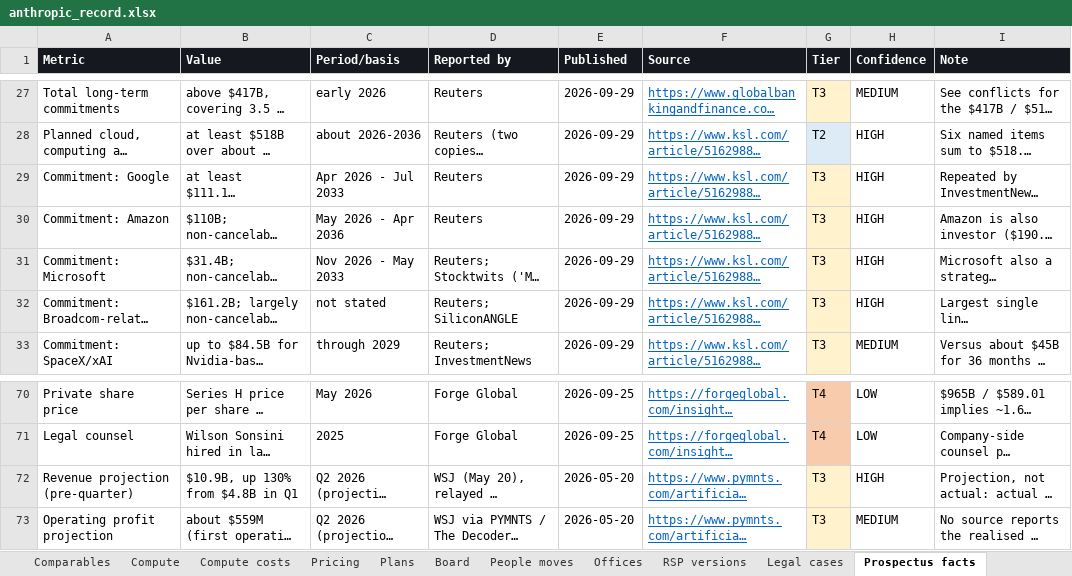
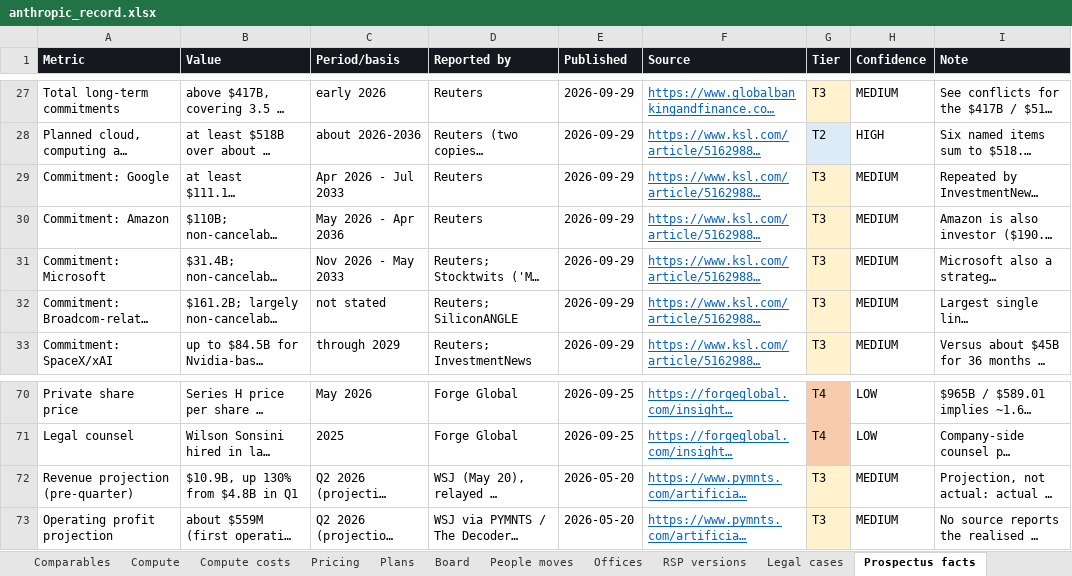
Before and after one commit to HRPB-SA/pitchbook-analyst-agent, an Excel workbook: data/anthropic_record.xlsx, sheet Prospectus facts, drawn as a sheet; only a part is shown, gaps mark what is left out; long unchanged cells end in …; values as stored, in another font and other column widths than the file's, no borders; the diff names each change by its address in the sheet, - before the commit and + after, or states it on an @@ line.

```diff
--- a/data/anthropic_record.xlsx (sheet Prospectus facts)
+++ b/data/anthropic_record.xlsx (sheet Prospectus facts)
-H29:H32 (Confidence): HIGH
+H29:H32 (Confidence): MEDIUM
-H72 (Confidence): HIGH
+H72 (Confidence): MEDIUM
```
Also changed, not shown: sheet Timeline, sheet README, sheet Run-rate, sheet Period revenue, 18 other files.
